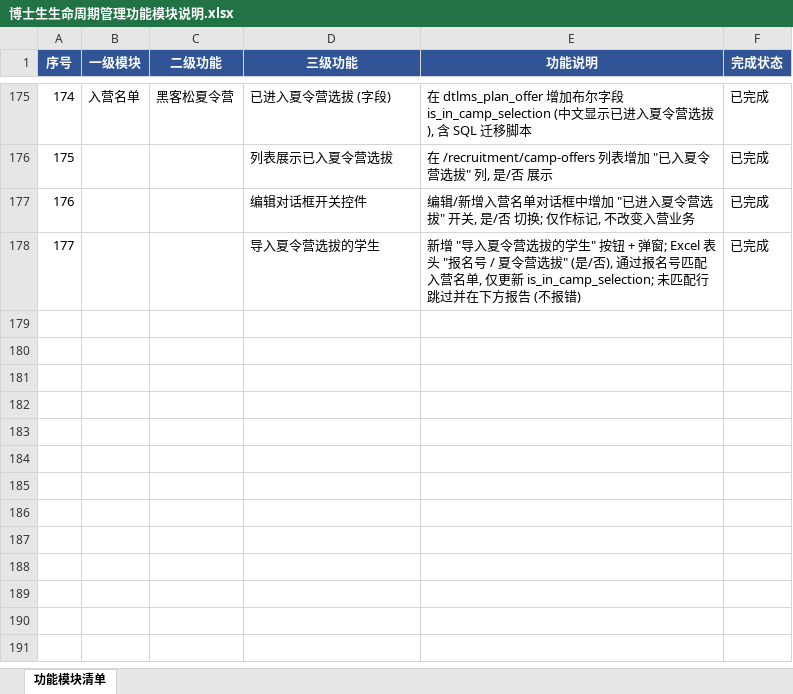
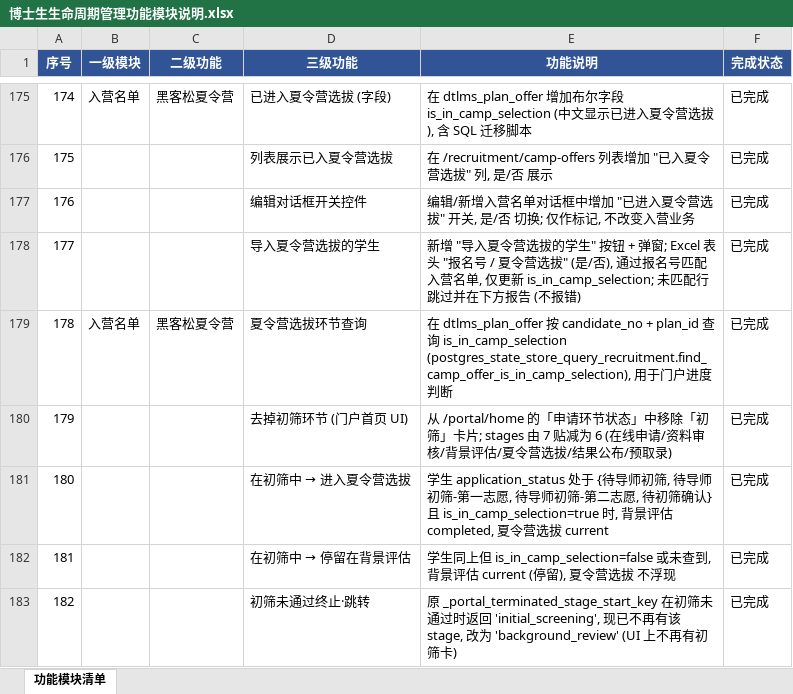
Before and after one commit to karonluo/pydtlms, an Excel workbook: documents/博士生生命周期管理功能模块说明.xlsx, sheet 功能模块清单, drawn as a sheet; only a part is shown, gaps mark what is left out; values as stored, in another font and other column widths than the file's, no borders; the diff names each change by its address in the sheet, - before the commit and + after, or states it on an @@ line.

```diff
--- a/documents/博士生生命周期管理功能模块说明.xlsx (sheet 功能模块清单)
+++ b/documents/博士生生命周期管理功能模块说明.xlsx (sheet 功能模块清单)
+row 179: 178 | 入营名单 | 黑客松夏令营 | 夏令营选拔环节查询 | 在 dtlms_plan_offer 按 candidate_no + plan_id 查询 is_in_camp_selection (postgres_state_store_query_recruitment.find_camp_offer_is_in_camp_selection), 用于门户进度判断 | 已完成
+row 180: 179 |  |  | 去掉初筛环节 (门户首页 UI) | 从 /portal/home 的「申请环节状态」中移除「初筛」卡片; stages 由 7 贴减为 6 (在线申请/资料审核/背景评估/夏令营选拔/结果公布/预取录) | 已完成
+row 181: 180 |  |  | 在初筛中 → 进入夏令营选拔 | 学生 application_status 处于 {待导师初筛, 待导师初筛-第一志愿, 待导师初筛-第二志愿, 待初筛确认} 且 is_in_camp_selection=true 时, 背景评估 completed, 夏令营选拔 current | 已完成
+row 182: 181 |  |  | 在初筛中 → 停留在背景评估 | 学生同上但 is_in_camp_selection=false 或未查到, 背景评估 current (停留), 夏令营选拔 不浮现 | 已完成
+row 183: 182 |  |  | 初筛未通过终止·跳转 | 原 _portal_terminated_stage_start_key 在初筛未通过时返回 'initial_screening', 现已不再有该 stage, 改为 'background_review' (UI 上不再有初筛卡) | 已完成
```
Also changed, not shown: 3 other files.
